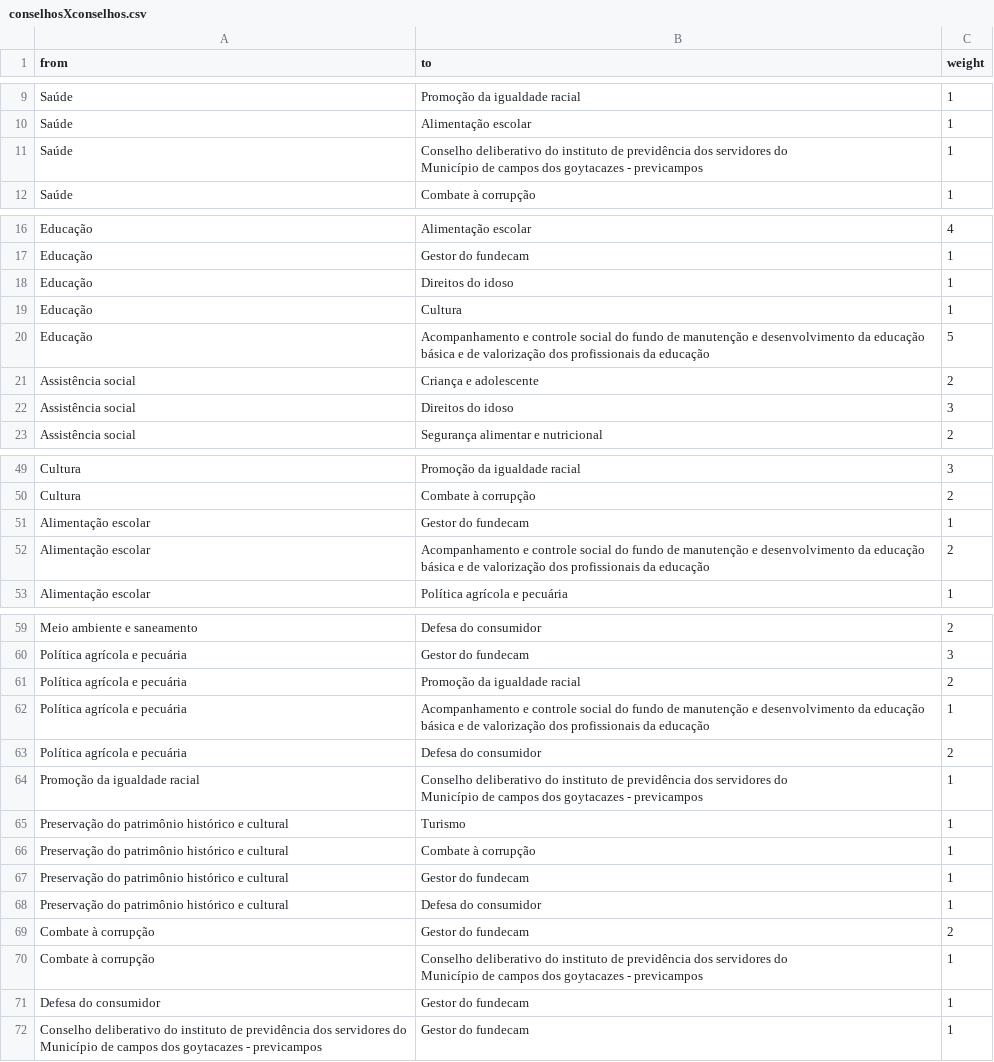
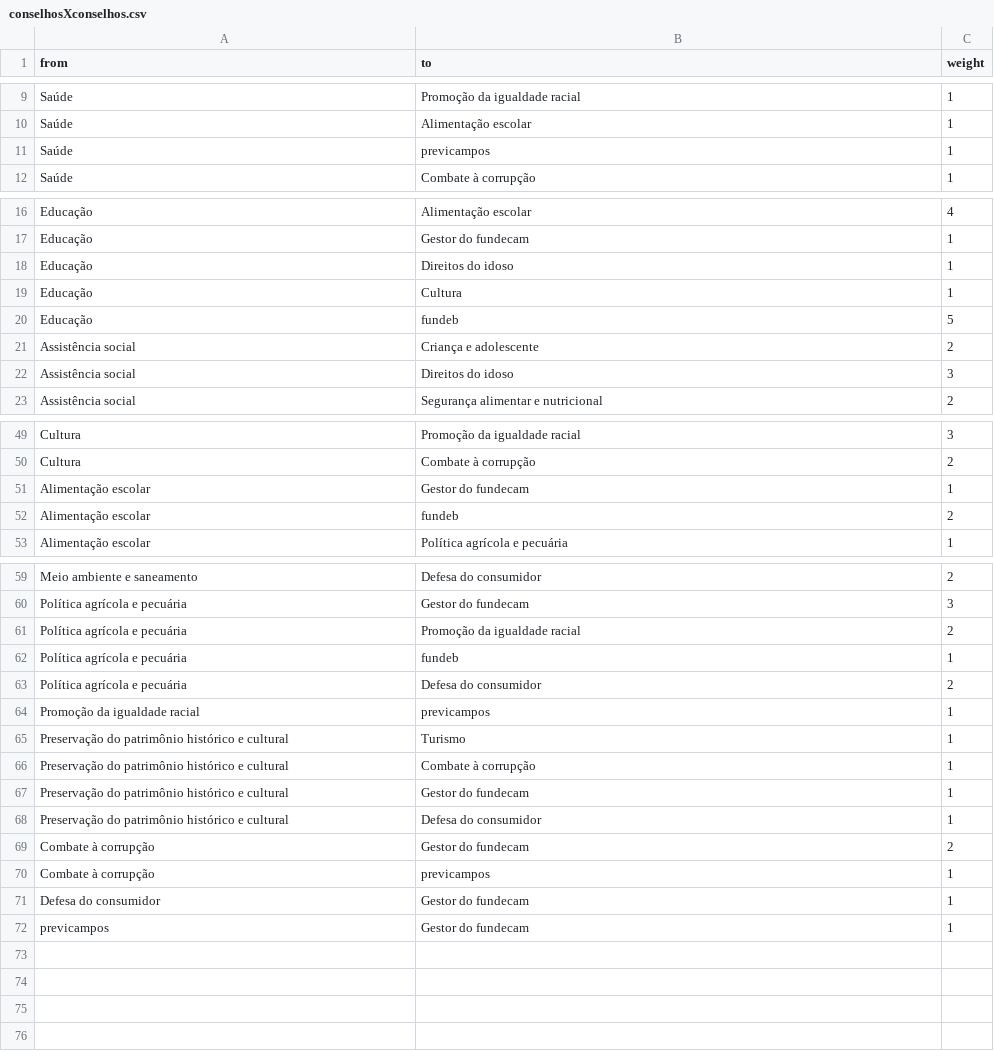
Before and after one commit to davidmaciel/artigoRAP, a CSV file: data-raw/sources/conselhosXconselhos.csv, drawn as a sheet; only a part is shown, gaps mark what is left out.

```diff
--- a/data-raw/sources/conselhosXconselhos.csv
+++ b/data-raw/sources/conselhosXconselhos.csv
@@ -10,4 +10,3 @@ Saúde;Promoção da igualdade racial;1
 Saúde;Alimentação escolar;1
-Saúde;"Conselho deliberativo do instituto de previdência dos servidores do
-Município de campos dos goytacazes - previcampos";1
+Saúde;previcampos;1
 Saúde;Combate à corrupção;1
@@ -20,3 +19,3 @@ Educação;Direitos do idoso;1
 Educação;Cultura;1
-Educação;Acompanhamento e controle social do fundo de manutenção e desenvolvimento da educação básica e de valorização dos profissionais da educação;5
+Educação;fundeb;5
 Assistência social;Criança e adolescente;2
@@ -52,3 +51,3 @@ Cultura;Combate à corrupção;2
 Alimentação escolar;Gestor do fundecam;1
-Alimentação escolar;Acompanhamento e controle social do fundo de manutenção e desenvolvimento da educação básica e de valorização dos profissionais da educação;2
+Alimentação escolar;fundeb;2
 Alimentação escolar;Política agrícola e pecuária;1
@@ -62,6 +61,5 @@ Política agrícola e pecuária;Gestor do fundecam;3
 Política agrícola e pecuária;Promoção da igualdade racial;2
-Política agrícola e pecuária;Acompanhamento e controle social do fundo de manutenção e desenvolvimento da educação básica e de valorização dos profissionais da educação;1
+Política agrícola e pecuária;fundeb;1
 Política agrícola e pecuária;Defesa do consumidor;2
-Promoção da igualdade racial;"Conselho deliberativo do instituto de previdência dos servidores do
-Município de campos dos goytacazes - previcampos";1
+Promoção da igualdade racial;previcampos;1
 Preservação do patrimônio histórico e cultural;Turismo;1
@@ -71,6 +69,4 @@ Preservação do patrimônio histórico e cultural;Defesa do consumidor;1
 Combate à corrupção;Gestor do fundecam;2
-Combate à corrupção;"Conselho deliberativo do instituto de previdência dos servidores do
-Município de campos dos goytacazes - previcampos";1
+Combate à corrupção;previcampos;1
 Defesa do consumidor;Gestor do fundecam;1
-"Conselho deliberativo do instituto de previdência dos servidores do
-Município de campos dos goytacazes - previcampos";Gestor do fundecam;1
+previcampos;Gestor do fundecam;1
```
Also changed, not shown: 27 other files.
